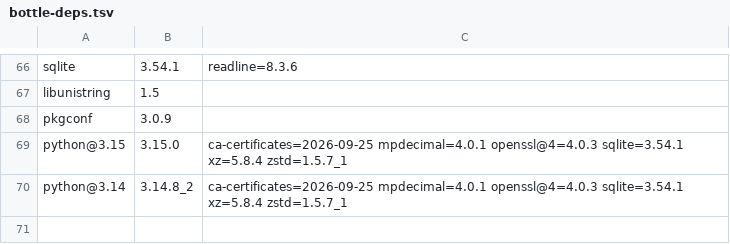
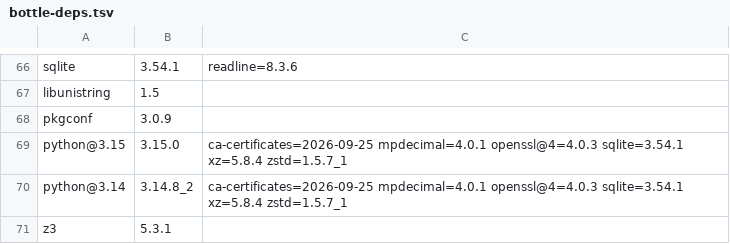
Before and after one commit to quyleanh/homebrew-tap, a TSV file: .github/bottle-deps.tsv, drawn as a sheet; only a part is shown, gaps mark what is left out.

```diff
--- a/.github/bottle-deps.tsv
+++ b/.github/bottle-deps.tsv
@@ -70 +70,2 @@ python@3.15	3.15.0	ca-certificates=2026-09-25 mpdecimal=4.0.1 openssl@4=4.0.3 sq
 python@3.14	3.14.8_2	ca-certificates=2026-09-25 mpdecimal=4.0.1 openssl@4=4.0.3 sqlite=3.54.1 xz=5.8.4 zstd=1.5.7_1
+z3	5.3.1	
```
Also changed, not shown: 1 other file.
